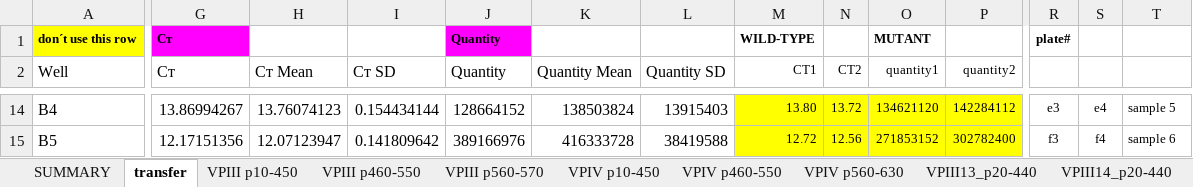
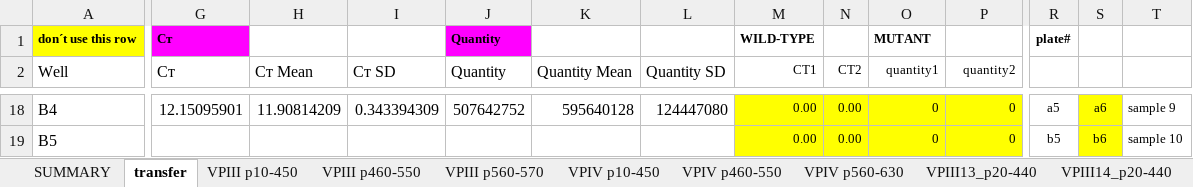
Before and after one commit to Al313/hiv1_genome_evolution, an Excel workbook: data/titration/SummaryMasterfile_qPCR_Titers.xlsx, sheet transfer, drawn as a sheet; only a part is shown, gaps mark what is left out; values as stored, in another font and other column widths than the file's, no borders; addresses are those after the commit; the diff covers the shown part only; the diff names each change by its address in the sheet, - before the commit and + after, or states it on an @@ line.

```diff
--- a/data/titration/SummaryMasterfile_qPCR_Titers.xlsx (sheet transfer)
+++ b/data/titration/SummaryMasterfile_qPCR_Titers.xlsx (sheet transfer)
-G18 (Cт): 13.86994267
+G18 (Cт): 12.15095901
-H18 (Cт Mean): 13.76074123
+H18 (Cт Mean): 11.90814209
-I18 (Cт SD): 0.154434144
+I18 (Cт SD): 0.343394309
-J18 (Quantity): 128664152
+J18 (Quantity): 507642752
-K18 (Quantity Mean): 138503824
+K18 (Quantity Mean): 595640128
-L18 (Quantity SD): 13915403
+L18 (Quantity SD): 124447080
-M18 (CT1): 13.80
+M18 (CT1): 0.00
-N18 (CT2): 13.72
+N18 (CT2): 0.00
-O18 (quantity1): 134621120
+O18 (quantity1): 0
-P18 (quantity2): 142284112
+P18 (quantity2): 0
-R18: e3
+R18: a5
-S18: e4
+S18: a6
-S18:S19 fill: none
+S18:S19 fill: #FFFF00
-T18: sample 5
+T18: sample 9
-G19 (Cт): 12.17151356
+G19 (Cт): (empty)
-H19 (Cт Mean): 12.07123947
+H19 (Cт Mean): (empty)
-I19 (Cт SD): 0.141809642
+I19 (Cт SD): (empty)
-J19 (Quantity): 389166976
+J19 (Quantity): (empty)
-K19 (Quantity Mean): 416333728
+K19 (Quantity Mean): (empty)
-L19 (Quantity SD): 38419588
+L19 (Quantity SD): (empty)
-M19 (CT1): 12.72
+M19 (CT1): 0.00
-N19 (CT2): 12.56
+N19 (CT2): 0.00
-O19 (quantity1): 271853152
+O19 (quantity1): 0
-P19 (quantity2): 302782400
+P19 (quantity2): 0
-R19: f3
+R19: b5
-S19: f4
+S19: b6
-T19: sample 6
+T19: sample 10
```
Also changed, not shown: 32 added rows, 750 edited cells and cell formats elsewhere in this sheet, sheet SUMMARY, other sheet tabs, formulas that keep their value, 4 other files.
